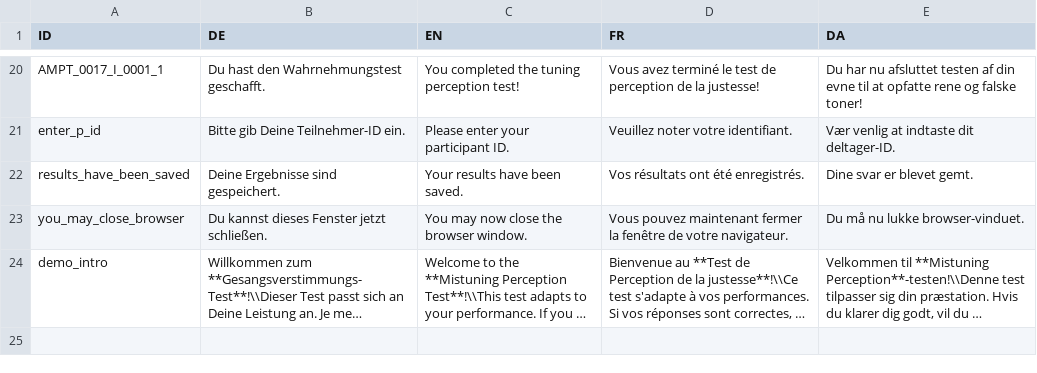
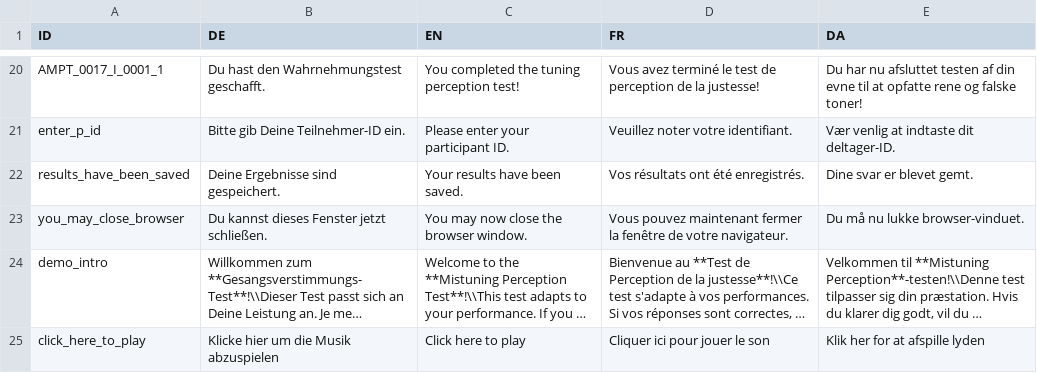
Before and after one commit to pmcharrison/mpt, a CSV file: data-raw/mpt-dict.csv, drawn as a sheet; only a part is shown, gaps mark what is left out; long unchanged cells end in …; the diff names each change by its address in the sheet, - before the commit and + after, or states it on an @@ line.

Commit message:
Internationalising 'click here to play' text

```diff
--- a/data-raw/mpt-dict.csv
+++ b/data-raw/mpt-dict.csv
+row 25: click_here_to_play | Klicke hier um die Musik abzuspielen | Click here to play | Cliquer ici pour jouer le son | Klik her for at afspille lyden
```
Also changed, not shown: data-raw/dict-russian.csv, 6 other files.
